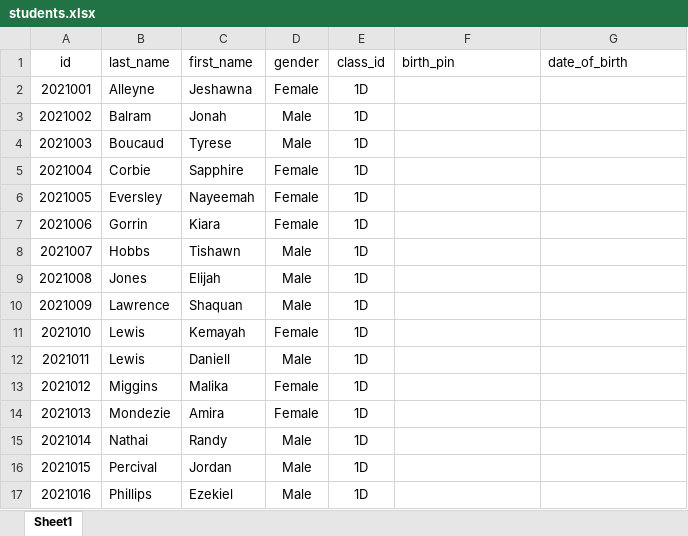
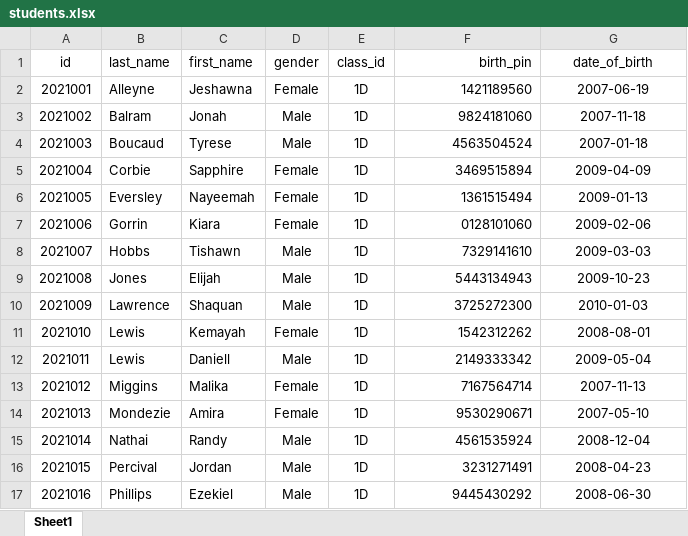
Before and after one commit to samcode31/api-tranquillity, an Excel workbook: public/files/students.xlsx, sheet Sheet1, drawn as a sheet; only a part is shown; values as stored, in another font and other column widths than the file's, no borders; the diff covers the shown part only; the diff names each change by its address in the sheet, - before the commit and + after, or states it on an @@ line.

Commit message:
fix student upload

```diff
--- a/public/files/students.xlsx (sheet Sheet1)
+++ b/public/files/students.xlsx (sheet Sheet1)
-F1 alignment: left
+F1 alignment: right
-G1 alignment: left
+G1 alignment: center
-F2 (birth_pin): (empty)
+F2 (birth_pin): 1421189560
-G2 (date_of_birth): (empty)
+G2 (date_of_birth): 2007-06-19
-F3 (birth_pin): (empty)
+F3 (birth_pin): 9824181060
-G3 (date_of_birth): (empty)
+G3 (date_of_birth): 2007-11-18
-F4 (birth_pin): (empty)
+F4 (birth_pin): 4563504524
-G4 (date_of_birth): (empty)
+G4 (date_of_birth): 2007-01-18
-F5 (birth_pin): (empty)
+F5 (birth_pin): 3469515894
-G5 (date_of_birth): (empty)
+G5 (date_of_birth): 2009-04-09
-F6 (birth_pin): (empty)
+F6 (birth_pin): 1361515494
-G6 (date_of_birth): (empty)
+G6 (date_of_birth): 2009-01-13
-F7 (birth_pin): (empty)
+F7 (birth_pin): 0128101060
-G7 (date_of_birth): (empty)
+G7 (date_of_birth): 2009-02-06
-F8 (birth_pin): (empty)
+F8 (birth_pin): 7329141610
-G8 (date_of_birth): (empty)
+G8 (date_of_birth): 2009-03-03
-F9 (birth_pin): (empty)
+F9 (birth_pin): 5443134943
-G9 (date_of_birth): (empty)
+G9 (date_of_birth): 2009-10-23
-F10 (birth_pin): (empty)
+F10 (birth_pin): 3725272300
-G10 (date_of_birth): (empty)
+G10 (date_of_birth): 2010-01-03
-F11 (birth_pin): (empty)
+F11 (birth_pin): 1542312262
-G11 (date_of_birth): (empty)
+G11 (date_of_birth): 2008-08-01
-F12 (birth_pin): (empty)
+F12 (birth_pin): 2149333342
-G12 (date_of_birth): (empty)
+G12 (date_of_birth): 2009-05-04
-F13 (birth_pin): (empty)
+F13 (birth_pin): 7167564714
-G13 (date_of_birth): (empty)
+G13 (date_of_birth): 2007-11-13
-F14 (birth_pin): (empty)
+F14 (birth_pin): 9530290671
-G14 (date_of_birth): (empty)
+G14 (date_of_birth): 2007-05-10
-F15 (birth_pin): (empty)
+F15 (birth_pin): 4561535924
-G15 (date_of_birth): (empty)
+G15 (date_of_birth): 2008-12-04
-F16 (birth_pin): (empty)
+F16 (birth_pin): 3231271491
-G16 (date_of_birth): (empty)
+G16 (date_of_birth): 2008-04-23
-F17 (birth_pin): (empty)
+F17 (birth_pin): 9445430292
-G17 (date_of_birth): (empty)
+G17 (date_of_birth): 2008-06-30
```
Also changed, not shown: 41 added rows, 13 removed rows, 1 moved row, 340 edited cells and cell formats elsewhere in this sheet.
